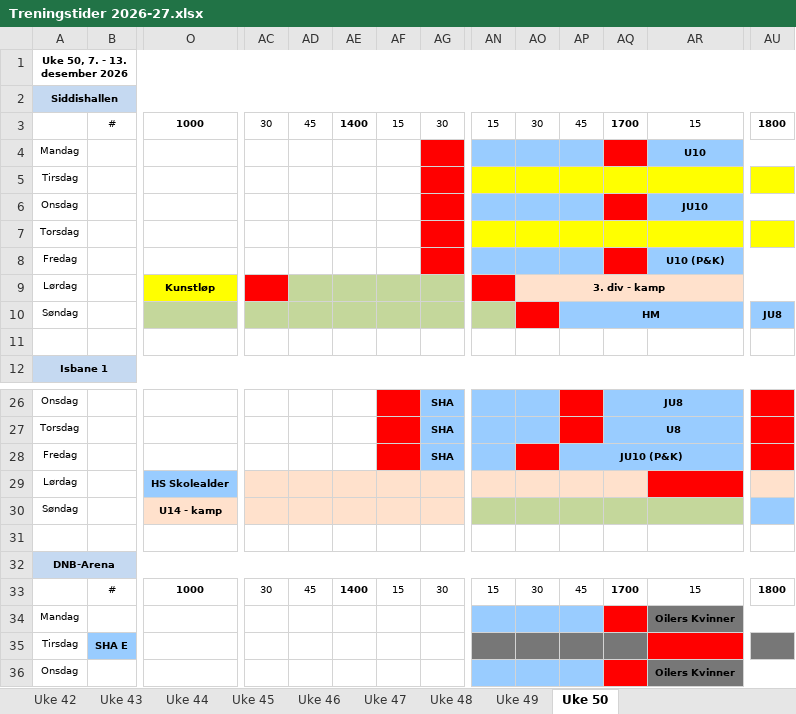
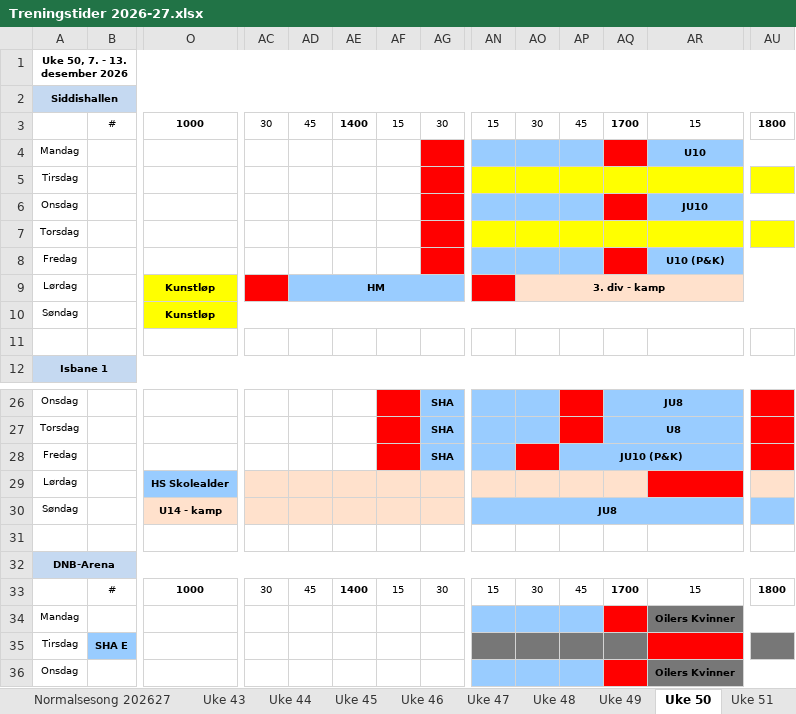
Before and after one commit to vidarstavangerhockey/Treningstider, an Excel workbook: Treningstider 2026-27.xlsx, sheet Uke 50, drawn as a sheet; only a part is shown, gaps mark what is left out; values as stored, in another font and other column widths than the file's, no borders; removed rows and columns are numbered as before the commit, all else as after; rows hold the shown columns only; the diff names each change by its address in the sheet, - before the commit and + after, or states it on an @@ line.

```diff
--- a/Treningstider 2026-27.xlsx (sheet Uke 50)
+++ b/Treningstider 2026-27.xlsx (sheet Uke 50)
@@ sheet tab hidden: Uke 42 @@
+sheet tab: Uke 51
-AD9: (empty)
+AD9: HM
-AD9 fill: #C4D79B
+AD9 fill: #99CCFF
+AD9:AG9 merged
-AE9:AG9 fill: #C4D79B
+AE9:AG9 fill: none
-row 10: Søndag |  |  |  |  |  |  |  |  |  | HM |  |  | JU8
+row 10: Søndag |  | Kunstløp
-AN30: (empty)
+AN30: JU8
-AN30:AR30 fill: #C4D79B
+AN30:AR30 fill: #99CCFF
+AN30:AR30 merged
```
Also changed, not shown: sheet Fortrengte treninger, sheet Avvik kalender, sheet Uke 45, sheet Til vaktmester, 1 other file.
